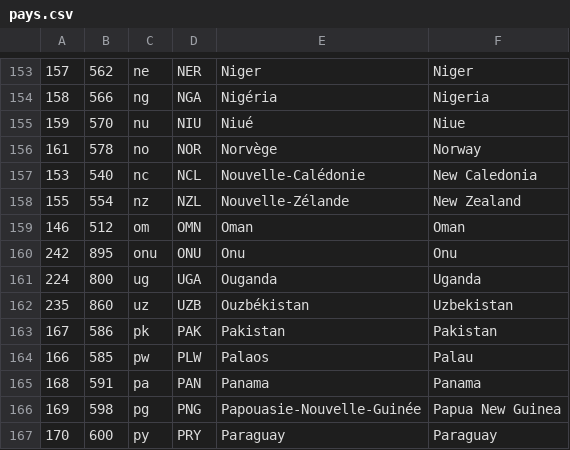
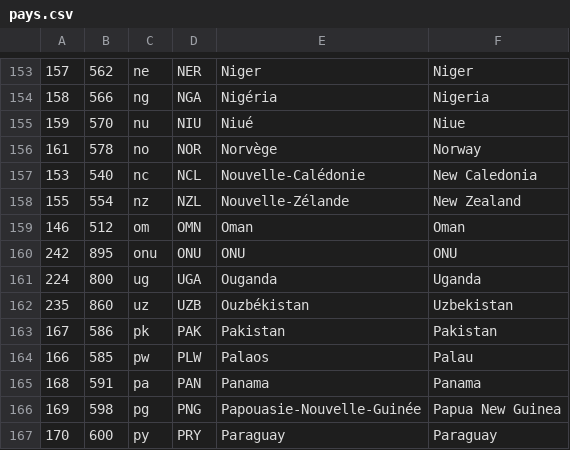
Before and after one commit to Superchick-87/Agenda-So-Eco, a CSV file: datas/pays.csv, drawn as a sheet; only a part is shown, gaps mark what is left out.

```diff
--- a/datas/pays.csv
+++ b/datas/pays.csv
@@ -159,3 +159,3 @@
 146,512,om,OMN,Oman,Oman
-242,895,onu,ONU,Onu,Onu
+242,895,onu,ONU,ONU,ONU
 224,800,ug,UGA,Ouganda,Uganda
```
Also changed, not shown: datas/2024-11-03_datas.csv, datas/2024-11-10_datas.csv, 39 other files.
